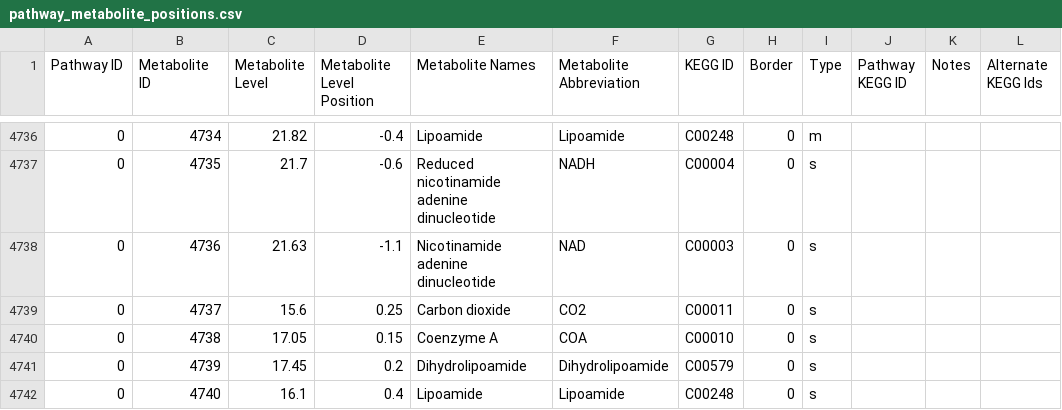
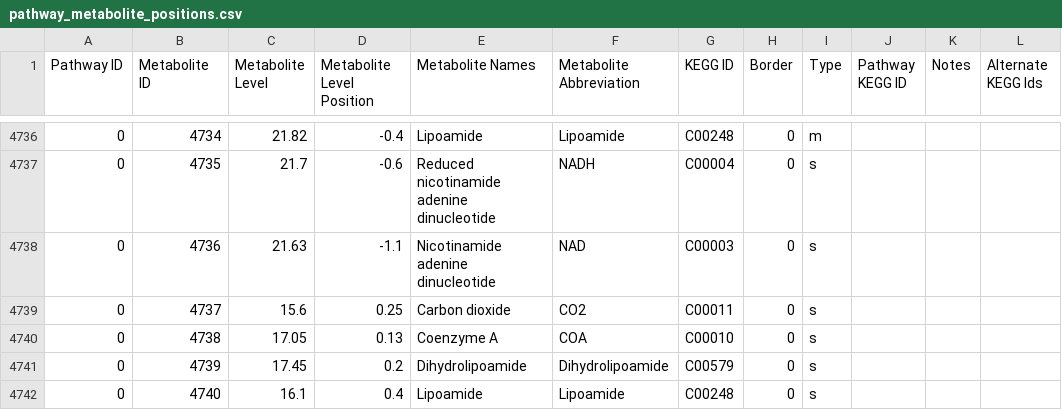
Before and after one commit to desmondlun/MOST, a CSV file: etc/visualization/pathway_metabolite_positions.csv, drawn as a sheet; only a part is shown, gaps mark what is left out; the diff covers the shown part only; the diff names each change by its address in the sheet, - before the commit and + after, or states it on an @@ line.

```diff
--- a/etc/visualization/pathway_metabolite_positions.csv
+++ b/etc/visualization/pathway_metabolite_positions.csv
-D4740 (Metabolite Level Position): 0.15
+D4740 (Metabolite Level Position): 0.13
```
Also changed, not shown: 5 added rows and 16 edited cells elsewhere in this file, etc/visualization/pathways_reaction_positions.csv, 1 other file.
